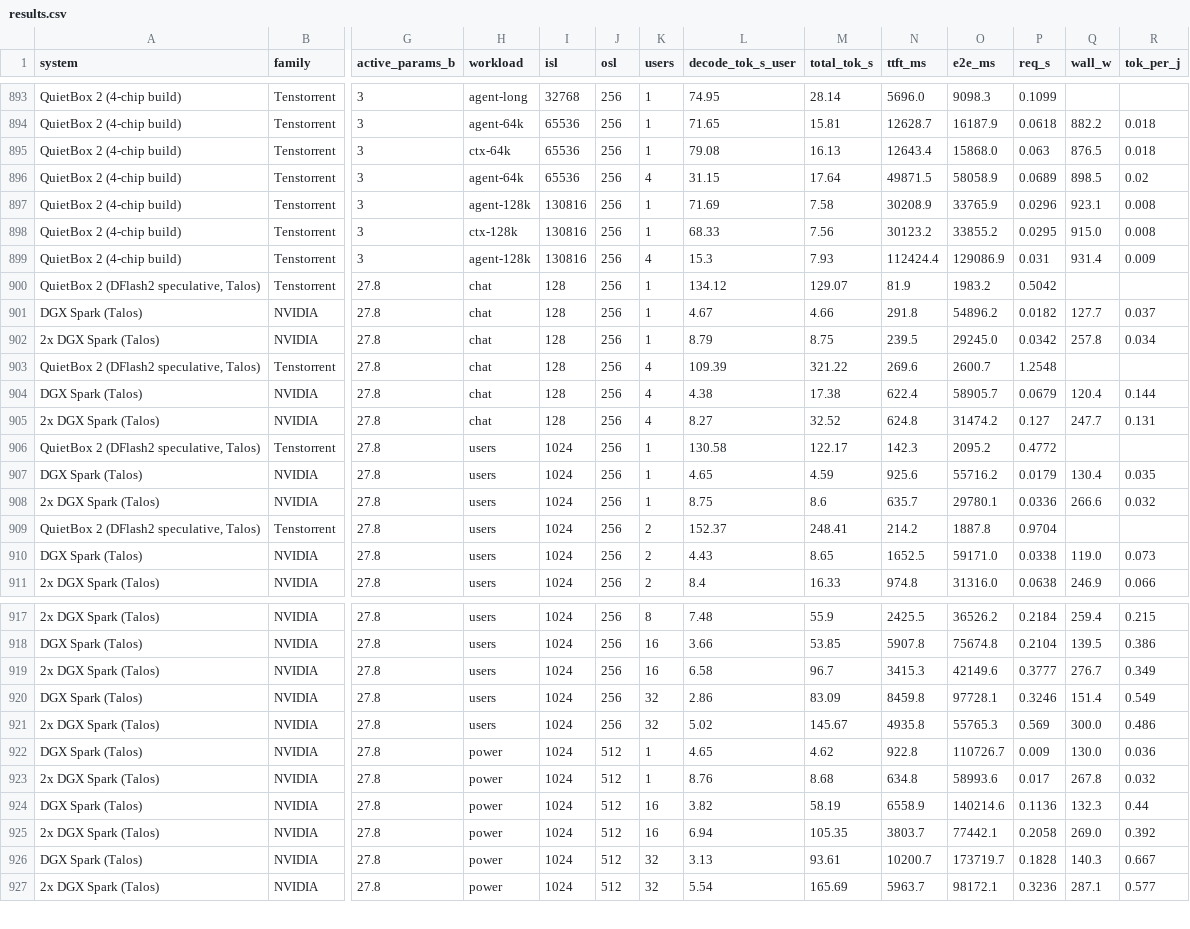
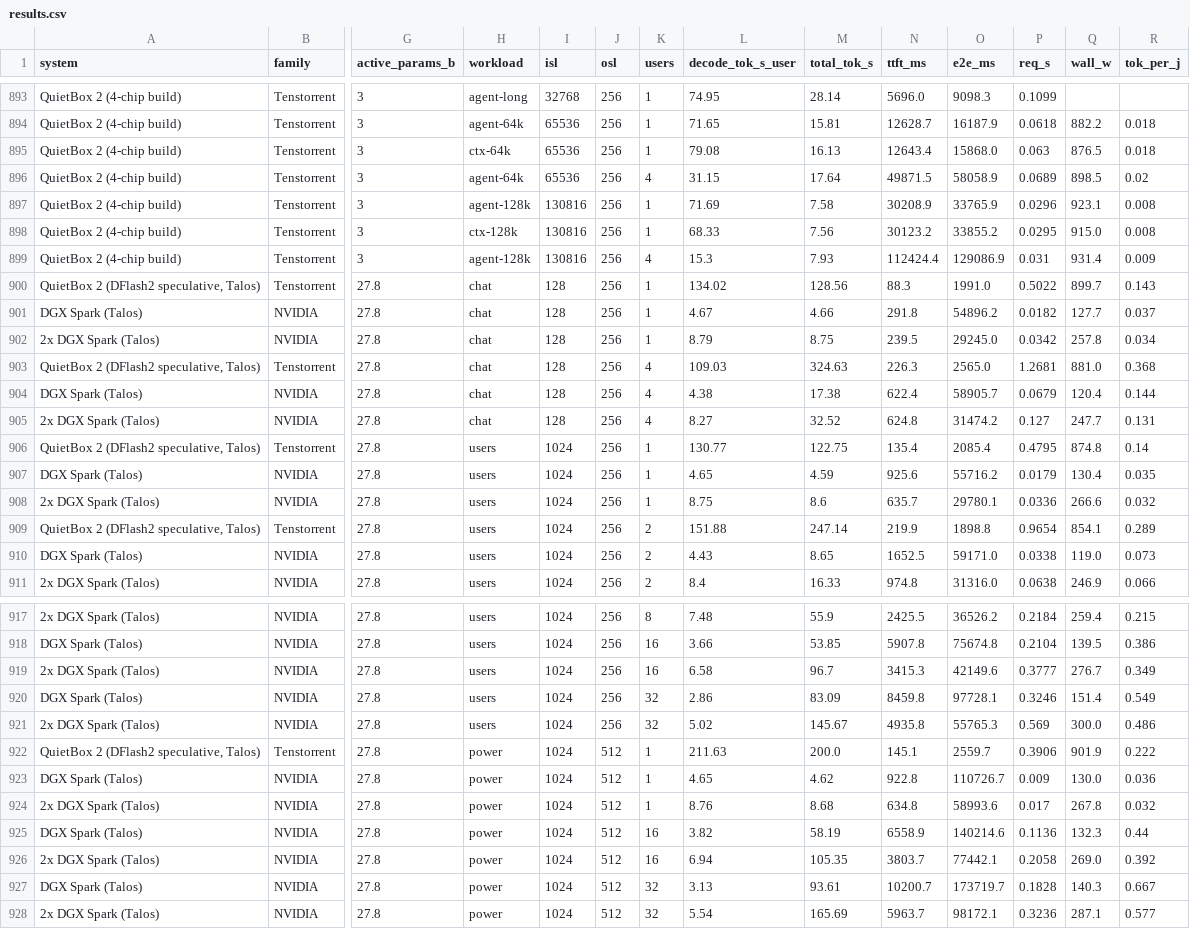
Before and after one commit to rothgar/personal-ai-hardware, a CSV file: docs/results.csv, drawn as a sheet; only a part is shown, gaps mark what is left out; rows hold the shown columns only; the diff covers the shown part only; the diff names each change by its address in the sheet, - before the commit and + after, or states it on an @@ line.

```diff
--- a/docs/results.csv
+++ b/docs/results.csv
-L900 (decode_tok_s_user): 134.12
+L900 (decode_tok_s_user): 134.02
-M900 (total_tok_s): 129.07
+M900 (total_tok_s): 128.56
-N900 (ttft_ms): 81.9
+N900 (ttft_ms): 88.3
-O900 (e2e_ms): 1983.2
+O900 (e2e_ms): 1991.0
-P900 (req_s): 0.5042
+P900 (req_s): 0.5022
-Q900 (wall_w): (empty)
+Q900 (wall_w): 899.7
-R900 (tok_per_j): (empty)
+R900 (tok_per_j): 0.143
-L903 (decode_tok_s_user): 109.39
+L903 (decode_tok_s_user): 109.03
-M903 (total_tok_s): 321.22
+M903 (total_tok_s): 324.63
-N903 (ttft_ms): 269.6
+N903 (ttft_ms): 226.3
-O903 (e2e_ms): 2600.7
+O903 (e2e_ms): 2565.0
-P903 (req_s): 1.2548
+P903 (req_s): 1.2681
-Q903 (wall_w): (empty)
+Q903 (wall_w): 881.0
-R903 (tok_per_j): (empty)
+R903 (tok_per_j): 0.368
-L906 (decode_tok_s_user): 130.58
+L906 (decode_tok_s_user): 130.77
-M906 (total_tok_s): 122.17
+M906 (total_tok_s): 122.75
-N906 (ttft_ms): 142.3
+N906 (ttft_ms): 135.4
-O906 (e2e_ms): 2095.2
+O906 (e2e_ms): 2085.4
-P906 (req_s): 0.4772
+P906 (req_s): 0.4795
-Q906 (wall_w): (empty)
+Q906 (wall_w): 874.8
-R906 (tok_per_j): (empty)
+R906 (tok_per_j): 0.14
-L909 (decode_tok_s_user): 152.37
+L909 (decode_tok_s_user): 151.88
-M909 (total_tok_s): 248.41
+M909 (total_tok_s): 247.14
-N909 (ttft_ms): 214.2
+N909 (ttft_ms): 219.9
-O909 (e2e_ms): 1887.8
+O909 (e2e_ms): 1898.8
-P909 (req_s): 0.9704
+P909 (req_s): 0.9654
-Q909 (wall_w): (empty)
+Q909 (wall_w): 854.1
-R909 (tok_per_j): (empty)
+R909 (tok_per_j): 0.289
+row 922: QuietBox 2 (DFlash2 speculative, Talos) | Tenstorrent | 27.8 | power | 1024 | 512 | 1 | 211.63 | 200.0 | 145.1 | 2559.7 | 0.3906 | 901.9 | 0.222
```
Also changed, not shown: 48 edited cells elsewhere in this file, 26 other files.
